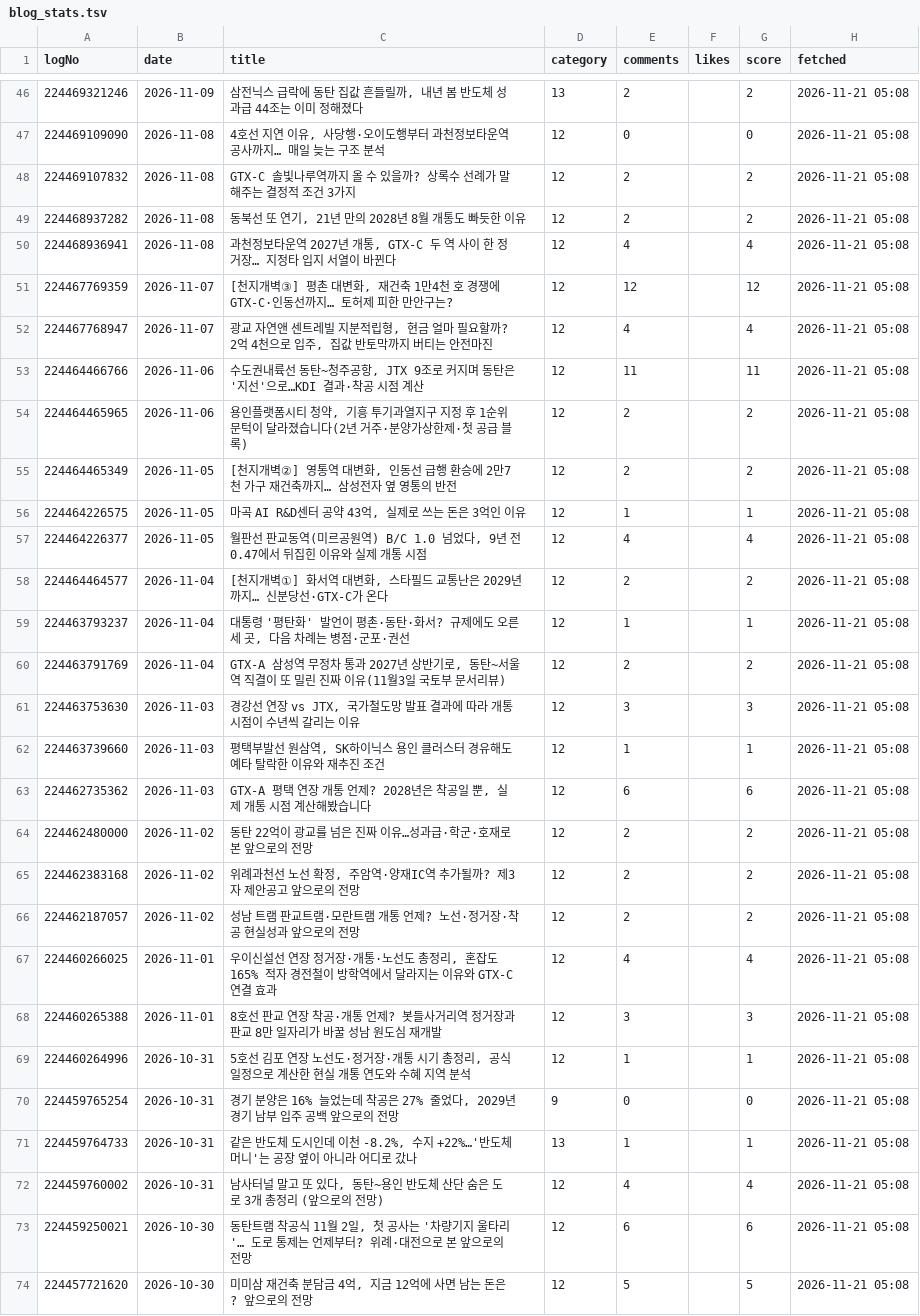
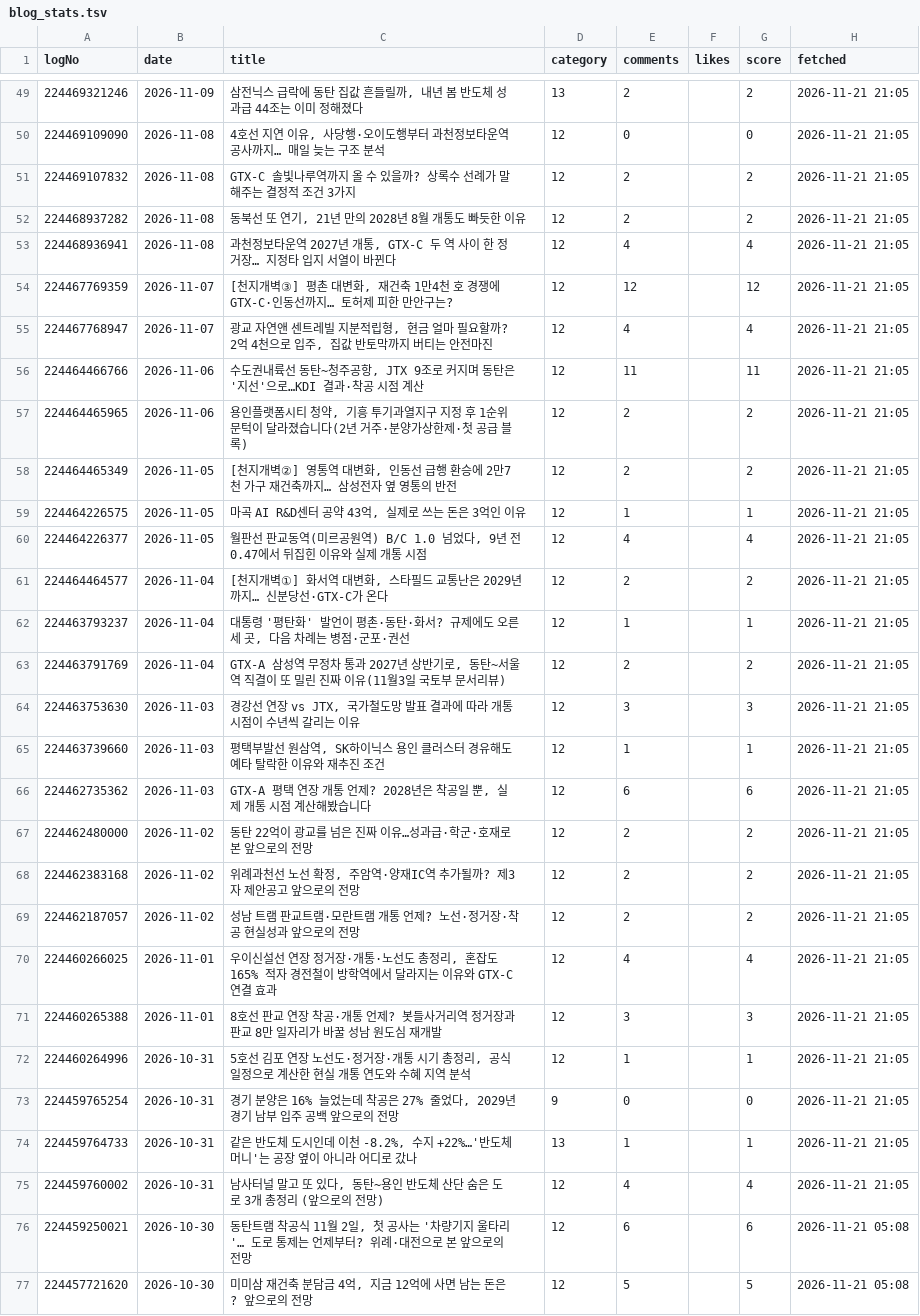
Before and after one commit to min123172317-max/blog-images, a TSV file: data/blog_stats.tsv, drawn as a sheet; only a part is shown, gaps mark what is left out; the diff covers the shown part only.

```diff
--- a/data/blog_stats.tsv
+++ b/data/blog_stats.tsv
@@ -46,28 +49,28 @@ logNo	date	title	category	comments	likes	score	fetched
-224469321246	2026-11-09	삼전닉스 급락에 동탄 집값 흔들릴까, 내년 봄 반도체 성과급 44조는 이미 정해졌다	13	2		2	2026-11-21 05:08
-224469109090	2026-11-08	4호선 지연 이유, 사당행·오이도행부터 과천정보타운역 공사까지… 매일 늦는 구조 분석	12	0		0	2026-11-21 05:08
-224469107832	2026-11-08	GTX-C 솔빛나루역까지 올 수 있을까? 상록수 선례가 말해주는 결정적 조건 3가지	12	2		2	2026-11-21 05:08
-224468937282	2026-11-08	동북선 또 연기, 21년 만의 2028년 8월 개통도 빠듯한 이유	12	2		2	2026-11-21 05:08
-224468936941	2026-11-08	과천정보타운역 2027년 개통, GTX-C 두 역 사이 한 정거장… 지정타 입지 서열이 바뀐다	12	4		4	2026-11-21 05:08
-224467769359	2026-11-07	[천지개벽③] 평촌 대변화, 재건축 1만4천 호 경쟁에 GTX-C·인동선까지… 토허제 피한 만안구는?	12	12		12	2026-11-21 05:08
-224467768947	2026-11-07	광교 자연앤 센트레빌 지분적립형, 현금 얼마 필요할까? 2억 4천으로 입주, 집값 반토막까지 버티는 안전마진	12	4		4	2026-11-21 05:08
-224464466766	2026-11-06	수도권내륙선 동탄~청주공항, JTX 9조로 커지며 동탄은 '지선'으로…KDI 결과·착공 시점 계산	12	11		11	2026-11-21 05:08
-224464465965	2026-11-06	용인플랫폼시티 청약, 기흥 투기과열지구 지정 후 1순위 문턱이 달라졌습니다(2년 거주·분양가상한제·첫 공급 블록)	12	2		2	2026-11-21 05:08
-224464465349	2026-11-05	[천지개벽②] 영통역 대변화, 인동선 급행 환승에 2만7천 가구 재건축까지… 삼성전자 옆 영통의 반전	12	2		2	2026-11-21 05:08
-224464226575	2026-11-05	마곡 AI R&D센터 공약 43억, 실제로 쓰는 돈은 3억인 이유	12	1		1	2026-11-21 05:08
-224464226377	2026-11-05	월판선 판교동역(미르공원역) B/C 1.0 넘었다, 9년 전 0.47에서 뒤집힌 이유와 실제 개통 시점	12	4		4	2026-11-21 05:08
-224464464577	2026-11-04	[천지개벽①] 화서역 대변화, 스타필드 교통난은 2029년까지… 신분당선·GTX-C가 온다	12	2		2	2026-11-21 05:08
-224463793237	2026-11-04	대통령 '평탄화' 발언이 평촌·동탄·화서? 규제에도 오른 세 곳, 다음 차례는 병점·군포·권선	12	1		1	2026-11-21 05:08
-224463791769	2026-11-04	GTX-A 삼성역 무정차 통과 2027년 상반기로, 동탄~서울역 직결이 또 밀린 진짜 이유(11월3일 국토부 문서리뷰)	12	2		2	2026-11-21 05:08
-224463753630	2026-11-03	경강선 연장 vs JTX, 국가철도망 발표 결과에 따라 개통 시점이 수년씩 갈리는 이유	12	3		3	2026-11-21 05:08
-224463739660	2026-11-03	평택부발선 원삼역, SK하이닉스 용인 클러스터 경유해도 예타 탈락한 이유와 재추진 조건	12	1		1	2026-11-21 05:08
-224462735362	2026-11-03	GTX-A 평택 연장 개통 언제? 2028년은 착공일 뿐, 실제 개통 시점 계산해봤습니다	12	6		6	2026-11-21 05:08
-224462480000	2026-11-02	동탄 22억이 광교를 넘은 진짜 이유…성과급·학군·호재로 본 앞으로의 전망	12	2		2	2026-11-21 05:08
-224462383168	2026-11-02	위례과천선 노선 확정, 주암역·양재IC역 추가될까? 제3자 제안공고 앞으로의 전망	12	2		2	2026-11-21 05:08
-224462187057	2026-11-02	성남 트램 판교트램·모란트램 개통 언제? 노선·정거장·착공 현실성과 앞으로의 전망	12	2		2	2026-11-21 05:08
-224460266025	2026-11-01	우이신설선 연장 정거장·개통·노선도 총정리, 혼잡도 165% 적자 경전철이 방학역에서 달라지는 이유와 GTX-C 연결 효과	12	4		4	2026-11-21 05:08
-224460265388	2026-11-01	8호선 판교 연장 착공·개통 언제? 봇들사거리역 정거장과 판교 8만 일자리가 바꿀 성남 원도심 재개발	12	3		3	2026-11-21 05:08
-224460264996	2026-10-31	5호선 김포 연장 노선도·정거장·개통 시기 총정리, 공식 일정으로 계산한 현실 개통 연도와 수혜 지역 분석	12	1		1	2026-11-21 05:08
-224459765254	2026-10-31	경기 분양은 16% 늘었는데 착공은 27% 줄었다, 2029년 경기 남부 입주 공백 앞으로의 전망	9	0		0	2026-11-21 05:08
-224459764733	2026-10-31	같은 반도체 도시인데 이천 -8.2%, 수지 +22%…'반도체 머니'는 공장 옆이 아니라 어디로 갔나	13	1		1	2026-11-21 05:08
-224459760002	2026-10-31	남사터널 말고 또 있다, 동탄~용인 반도체 산단 숨은 도로 3개 총정리 (앞으로의 전망)	12	4		4	2026-11-21 05:08
+224469321246	2026-11-09	삼전닉스 급락에 동탄 집값 흔들릴까, 내년 봄 반도체 성과급 44조는 이미 정해졌다	13	2		2	2026-11-21 21:05
+224469109090	2026-11-08	4호선 지연 이유, 사당행·오이도행부터 과천정보타운역 공사까지… 매일 늦는 구조 분석	12	0		0	2026-11-21 21:05
+224469107832	2026-11-08	GTX-C 솔빛나루역까지 올 수 있을까? 상록수 선례가 말해주는 결정적 조건 3가지	12	2		2	2026-11-21 21:05
+224468937282	2026-11-08	동북선 또 연기, 21년 만의 2028년 8월 개통도 빠듯한 이유	12	2		2	2026-11-21 21:05
+224468936941	2026-11-08	과천정보타운역 2027년 개통, GTX-C 두 역 사이 한 정거장… 지정타 입지 서열이 바뀐다	12	4		4	2026-11-21 21:05
+224467769359	2026-11-07	[천지개벽③] 평촌 대변화, 재건축 1만4천 호 경쟁에 GTX-C·인동선까지… 토허제 피한 만안구는?	12	12		12	2026-11-21 21:05
+224467768947	2026-11-07	광교 자연앤 센트레빌 지분적립형, 현금 얼마 필요할까? 2억 4천으로 입주, 집값 반토막까지 버티는 안전마진	12	4		4	2026-11-21 21:05
+224464466766	2026-11-06	수도권내륙선 동탄~청주공항, JTX 9조로 커지며 동탄은 '지선'으로…KDI 결과·착공 시점 계산	12	11		11	2026-11-21 21:05
+224464465965	2026-11-06	용인플랫폼시티 청약, 기흥 투기과열지구 지정 후 1순위 문턱이 달라졌습니다(2년 거주·분양가상한제·첫 공급 블록)	12	2		2	2026-11-21 21:05
+224464465349	2026-11-05	[천지개벽②] 영통역 대변화, 인동선 급행 환승에 2만7천 가구 재건축까지… 삼성전자 옆 영통의 반전	12	2		2	2026-11-21 21:05
+224464226575	2026-11-05	마곡 AI R&D센터 공약 43억, 실제로 쓰는 돈은 3억인 이유	12	1		1	2026-11-21 21:05
+224464226377	2026-11-05	월판선 판교동역(미르공원역) B/C 1.0 넘었다, 9년 전 0.47에서 뒤집힌 이유와 실제 개통 시점	12	4		4	2026-11-21 21:05
+224464464577	2026-11-04	[천지개벽①] 화서역 대변화, 스타필드 교통난은 2029년까지… 신분당선·GTX-C가 온다	12	2		2	2026-11-21 21:05
+224463793237	2026-11-04	대통령 '평탄화' 발언이 평촌·동탄·화서? 규제에도 오른 세 곳, 다음 차례는 병점·군포·권선	12	1		1	2026-11-21 21:05
+224463791769	2026-11-04	GTX-A 삼성역 무정차 통과 2027년 상반기로, 동탄~서울역 직결이 또 밀린 진짜 이유(11월3일 국토부 문서리뷰)	12	2		2	2026-11-21 21:05
+224463753630	2026-11-03	경강선 연장 vs JTX, 국가철도망 발표 결과에 따라 개통 시점이 수년씩 갈리는 이유	12	3		3	2026-11-21 21:05
+224463739660	2026-11-03	평택부발선 원삼역, SK하이닉스 용인 클러스터 경유해도 예타 탈락한 이유와 재추진 조건	12	1		1	2026-11-21 21:05
+224462735362	2026-11-03	GTX-A 평택 연장 개통 언제? 2028년은 착공일 뿐, 실제 개통 시점 계산해봤습니다	12	6		6	2026-11-21 21:05
+224462480000	2026-11-02	동탄 22억이 광교를 넘은 진짜 이유…성과급·학군·호재로 본 앞으로의 전망	12	2		2	2026-11-21 21:05
+224462383168	2026-11-02	위례과천선 노선 확정, 주암역·양재IC역 추가될까? 제3자 제안공고 앞으로의 전망	12	2		2	2026-11-21 21:05
+224462187057	2026-11-02	성남 트램 판교트램·모란트램 개통 언제? 노선·정거장·착공 현실성과 앞으로의 전망	12	2		2	2026-11-21 21:05
+224460266025	2026-11-01	우이신설선 연장 정거장·개통·노선도 총정리, 혼잡도 165% 적자 경전철이 방학역에서 달라지는 이유와 GTX-C 연결 효과	12	4		4	2026-11-21 21:05
+224460265388	2026-11-01	8호선 판교 연장 착공·개통 언제? 봇들사거리역 정거장과 판교 8만 일자리가 바꿀 성남 원도심 재개발	12	3		3	2026-11-21 21:05
+224460264996	2026-10-31	5호선 김포 연장 노선도·정거장·개통 시기 총정리, 공식 일정으로 계산한 현실 개통 연도와 수혜 지역 분석	12	1		1	2026-11-21 21:05
+224459765254	2026-10-31	경기 분양은 16% 늘었는데 착공은 27% 줄었다, 2029년 경기 남부 입주 공백 앞으로의 전망	9	0		0	2026-11-21 21:05
+224459764733	2026-10-31	같은 반도체 도시인데 이천 -8.2%, 수지 +22%…'반도체 머니'는 공장 옆이 아니라 어디로 갔나	13	1		1	2026-11-21 21:05
+224459760002	2026-10-31	남사터널 말고 또 있다, 동탄~용인 반도체 산단 숨은 도로 3개 총정리 (앞으로의 전망)	12	4		4	2026-11-21 21:05
 224459250021	2026-10-30	동탄트램 착공식 11월 2일, 첫 공사는 '차량기지 울타리'… 도로 통제는 언제부터? 위례·대전으로 본 앞으로의 전망	12	6		6	2026-11-21 05:08
```
Also changed, not shown: 3 added rows and 50 edited cells elsewhere in this file, 1 other file.
